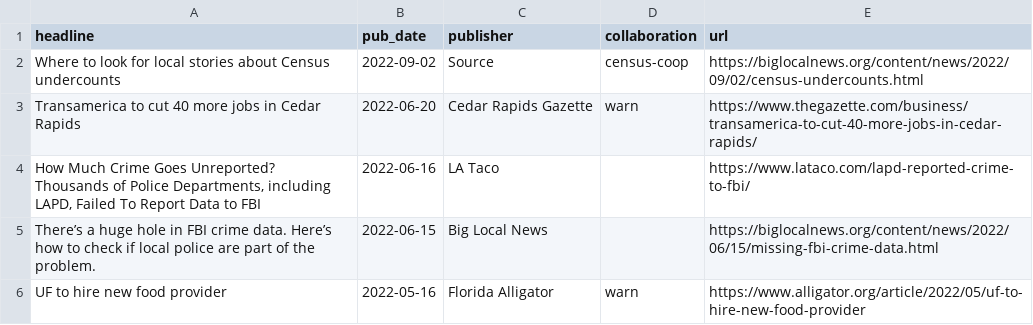
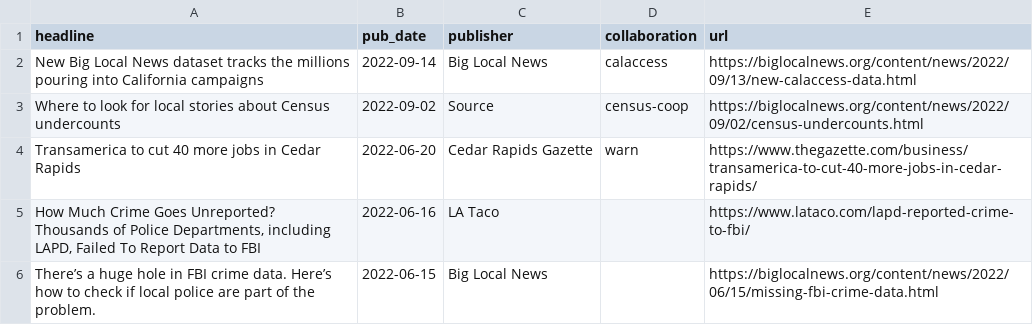
Before and after one commit to biglocalnews/bylines, a CSV file: bylines.csv, drawn as a sheet; only a part is shown; the shorter side is filled out with more unchanged rows.

Commit message:
Update bylines.csv

```diff
--- a/bylines.csv
+++ b/bylines.csv
@@ -1,2 +1,3 @@
 headline,pub_date,publisher,collaboration,url
+"New Big Local News dataset tracks the millions pouring into California campaigns",2022-09-14,Big Local News,calaccess,https://biglocalnews.org/content/news/2022/09/13/new-calaccess-data.html
 "Where to look for local stories about Census undercounts",2022-09-02,Source,census-coop,https://biglocalnews.org/content/news/2022/09/02/census-undercounts.html
```
